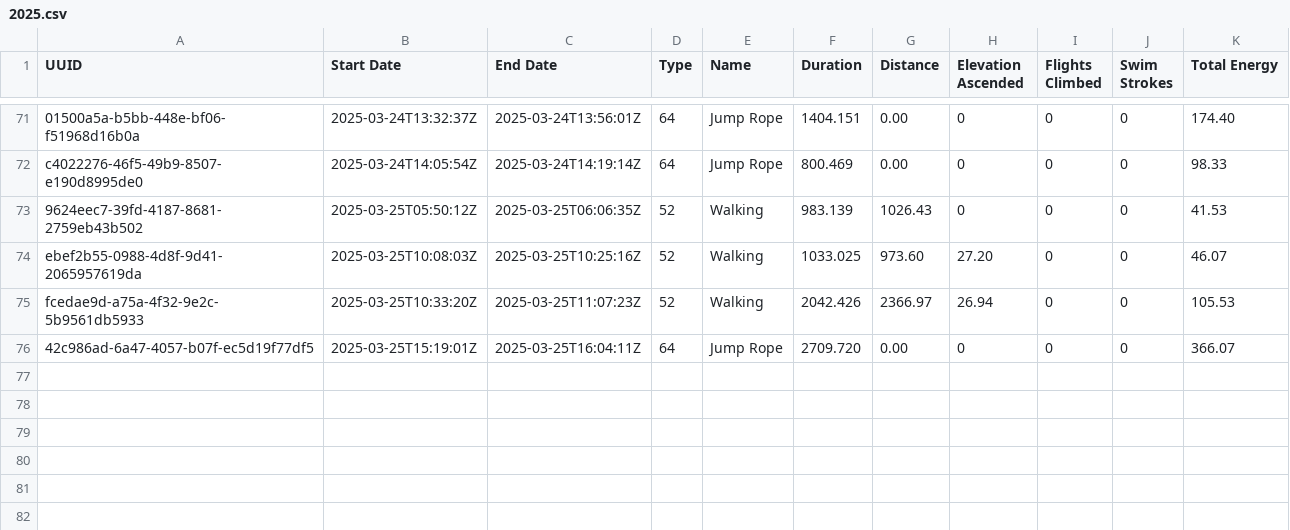
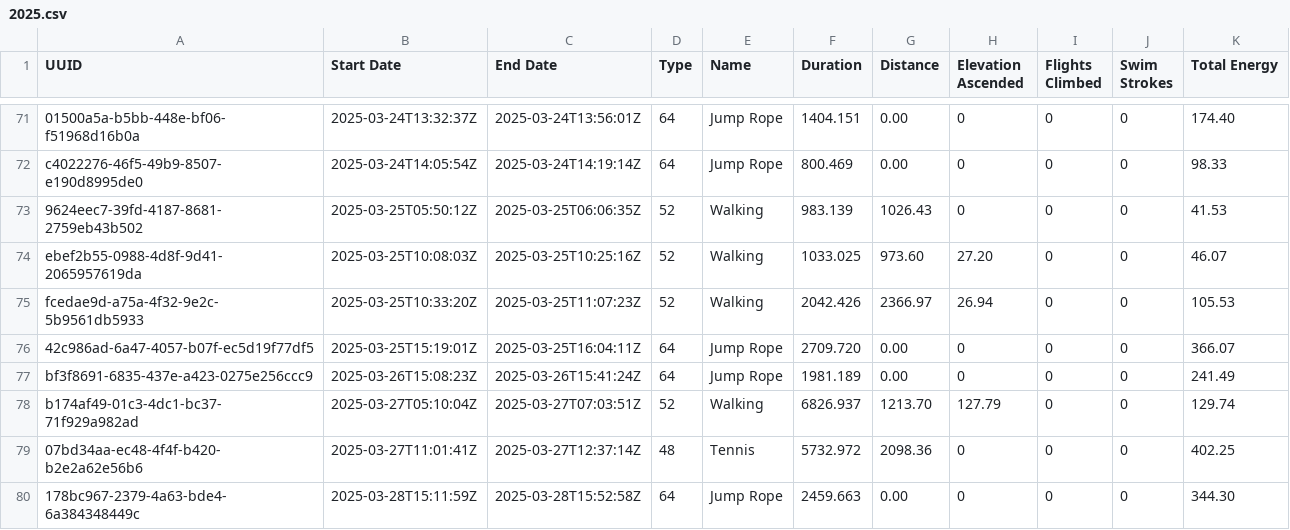
Before and after one commit to Ygria/workouts_page, a CSV file: public/workouts/2025.csv, drawn as a sheet; only a part is shown, gaps mark what is left out.

```diff
--- a/public/workouts/2025.csv
+++ b/public/workouts/2025.csv
@@ -76 +76,5 @@ fcedae9d-a75a-4f32-9e2c-5b9561db5933,2025-03-25T10:33:20Z,2025-03-25T11:07:23Z,5
 42c986ad-6a47-4057-b07f-ec5d19f77df5,2025-03-25T15:19:01Z,2025-03-25T16:04:11Z,64,Jump Rope,2709.720,0.00,0,0,0,366.07
+bf3f8691-6835-437e-a423-0275e256ccc9,2025-03-26T15:08:23Z,2025-03-26T15:41:24Z,64,Jump Rope,1981.189,0.00,0,0,0,241.49
+b174af49-01c3-4dc1-bc37-71f929a982ad,2025-03-27T05:10:04Z,2025-03-27T07:03:51Z,52,Walking,6826.937,1213.70,127.79,0,0,129.74
+07bd34aa-ec48-4f4f-b420-b2e2a62e56b6,2025-03-27T11:01:41Z,2025-03-27T12:37:14Z,48,Tennis,5732.972,2098.36,0,0,0,402.25
+178bc967-2379-4a63-bde4-6a384348449c,2025-03-28T15:11:59Z,2025-03-28T15:52:58Z,64,Jump Rope,2459.663,0.00,0,0,0,344.30
```
Also changed, not shown: public/activity/2025.csv, public/distances/2025.csv.
